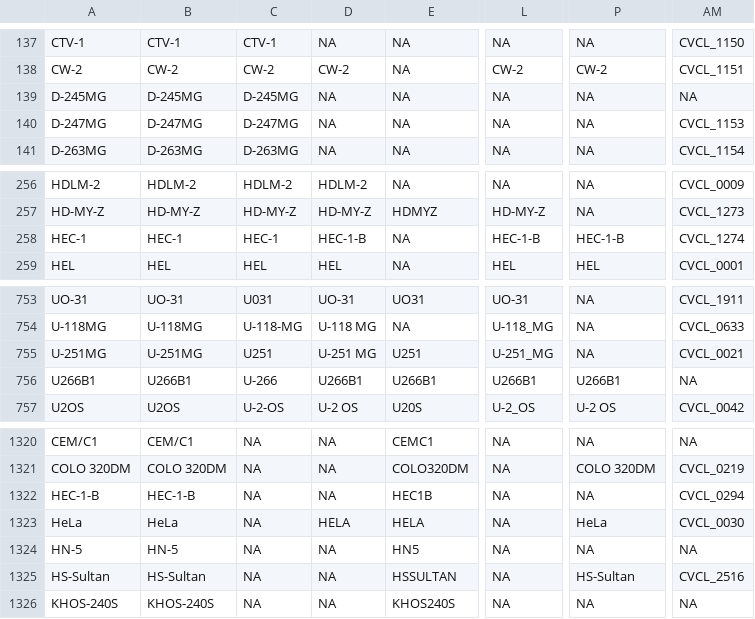
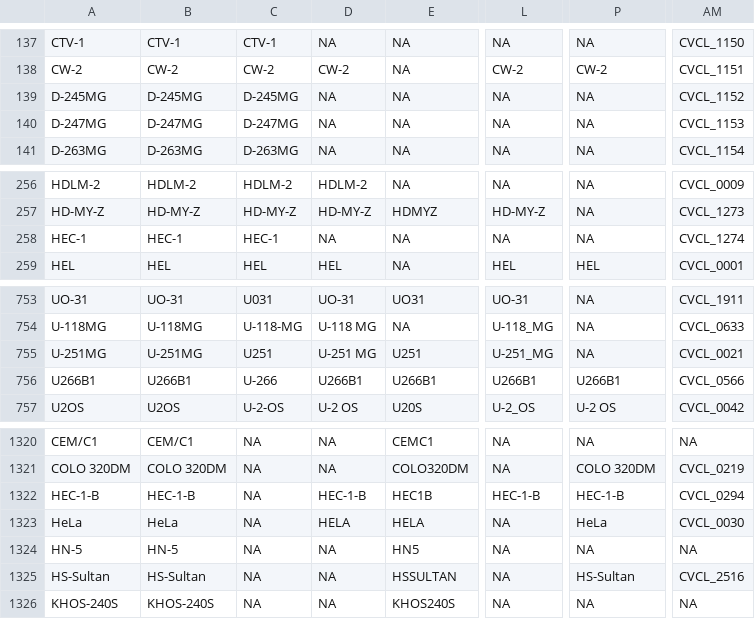
Before and after one commit to BHKLAB-DataProcessing/Annotations, a CSV file: cell_annotation_all.csv, drawn as a sheet; only a part is shown, gaps mark what is left out; the diff names each change by its address in the sheet, - before the commit and + after, or states it on an @@ line.

Commit message:
Fixed HEC-1-B cell line in ccle/gcsi

```diff
--- a/cell_annotation_all.csv
+++ b/cell_annotation_all.csv
-AM139: NA
+AM139: CVCL_1152
-D258: HEC-1-B
+D258: NA
-L258: HEC-1-B
+L258: NA
-P258: HEC-1-B
+P258: NA
-AM756: NA
+AM756: CVCL_0566
-D1322: NA
+D1322: HEC-1-B
-L1322: NA
+L1322: HEC-1-B
-P1322: NA
+P1322: HEC-1-B
```
